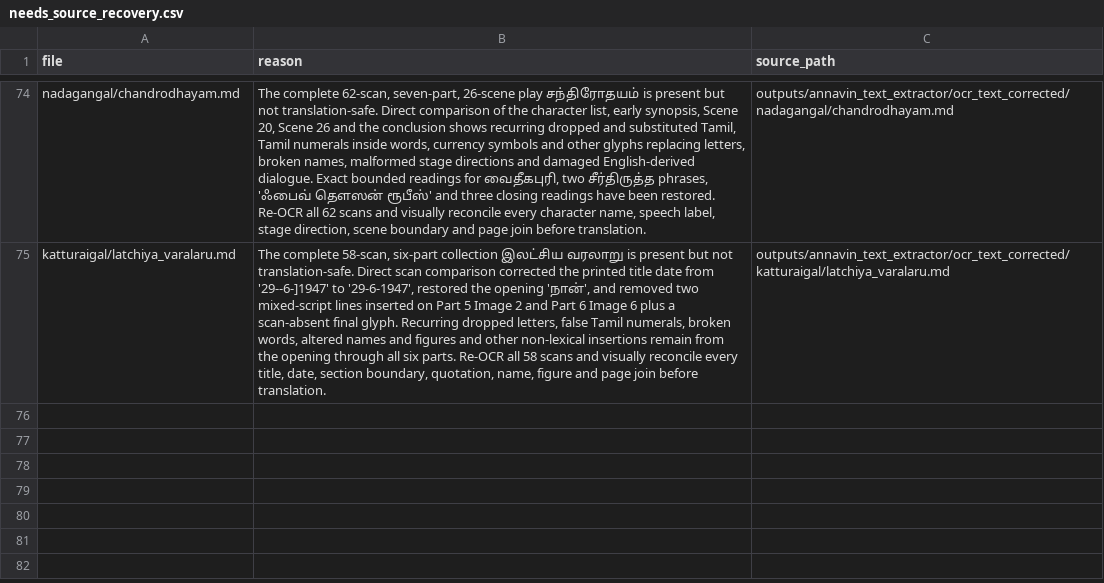
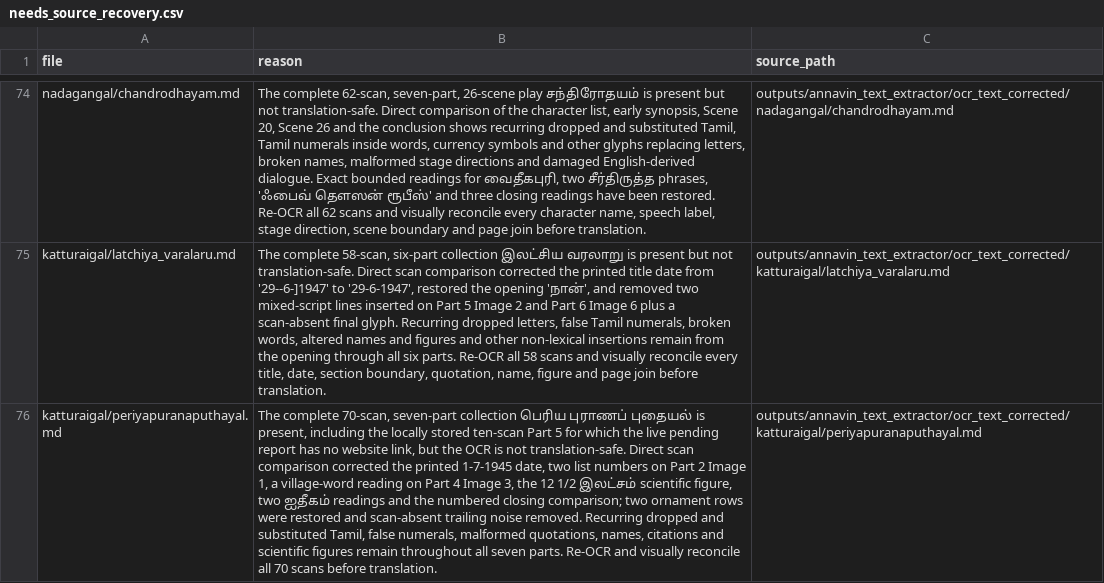
Before and after one commit to pugazg/anna-corpus, a CSV file: outputs/annavin_text_extractor/translated_contents/_translation_state/needs_source_recovery.csv, drawn as a sheet; only a part is shown, gaps mark what is left out; the diff names each change by its address in the sheet, - before the commit and + after, or states it on an @@ line.

Commit message:
screen Periya Puranam treasure for OCR recovery

```diff
--- a/outputs/annavin_text_extractor/translated_contents/_translation_state/needs_source_recovery.csv
+++ b/outputs/annavin_text_extractor/translated_contents/_translation_state/needs_source_recovery.csv
+row 76: katturaigal/periyapuranaputhayal.md | The complete 70-scan, seven-part collection பெரிய புராணப் புதையல் is present, including the locally stored ten-scan Part 5 for which the live pending report has no website link, but the OCR is not translation-safe. Direct scan comparison corrected the printed 1-7-1945 date, two list numbers on Part 2 Image 1, a village-word reading on Part 4 Image 3, the 12 1/2 இலட்சம் scientific figure, two ஐதீகம் readings and the numbered closing comparison; two ornament rows were restored and scan-absent trailing noise removed. Recurring dropped and substituted Tamil, false numerals, malformed quotations, names, citations and scientific figures remain throughout all seven parts. Re-OCR and visually reconcile all 70 scans before translation. | outputs/annavin_text_extractor/ocr_text_corrected/katturaigal/periyapuranaputhayal.md
```
Also changed, not shown: outputs/annavin_text_extractor/translated_contents/_translation_state/ocr_concerns.csv, 6 other files.
